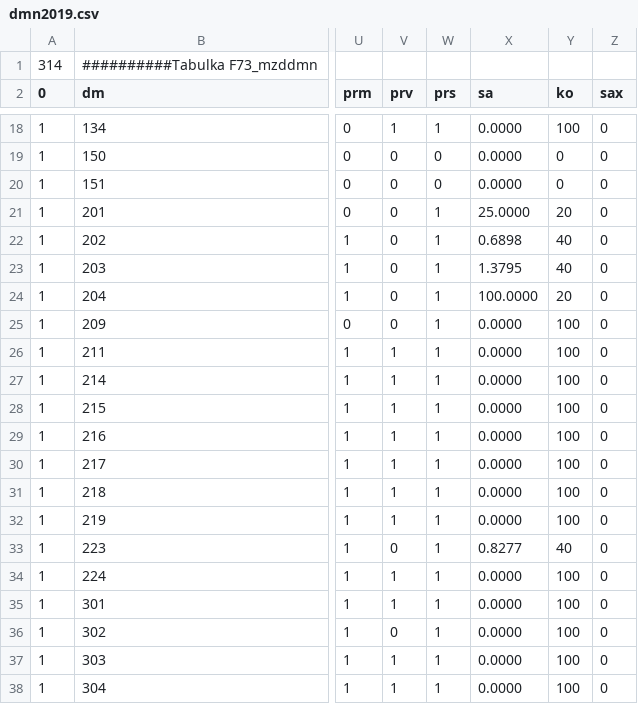
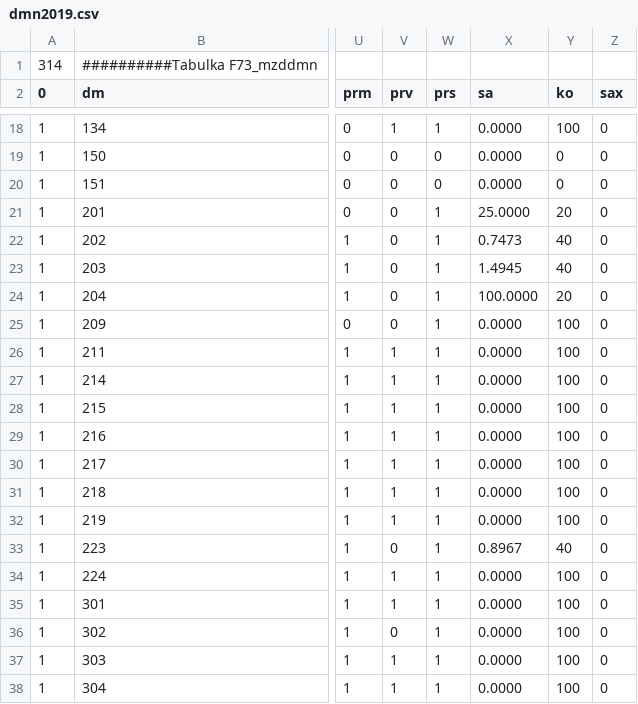
Before and after one commit to eurosecom/eurosecom, a CSV file: import/dmn2019.csv, drawn as a sheet; only a part is shown, gaps mark what is left out; the diff names each change by its address in the sheet, - before the commit and + after, or states it on an @@ line.

```diff
--- a/import/dmn2019.csv
+++ b/import/dmn2019.csv
-X22 (sa): 0.6898
+X22 (sa): 0.7473
-X23 (sa): 1.3795
+X23 (sa): 1.4945
-X33 (sa): 0.8277
+X33 (sa): 0.8967
```
Also changed, not shown: import/dmn2019doplnpripl.csv, 4 other files.
